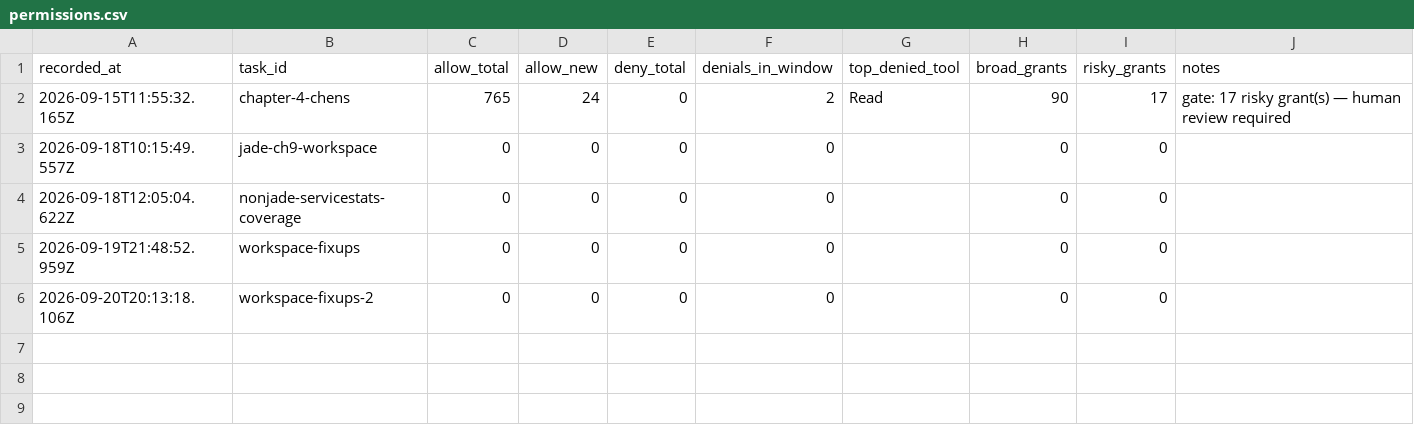
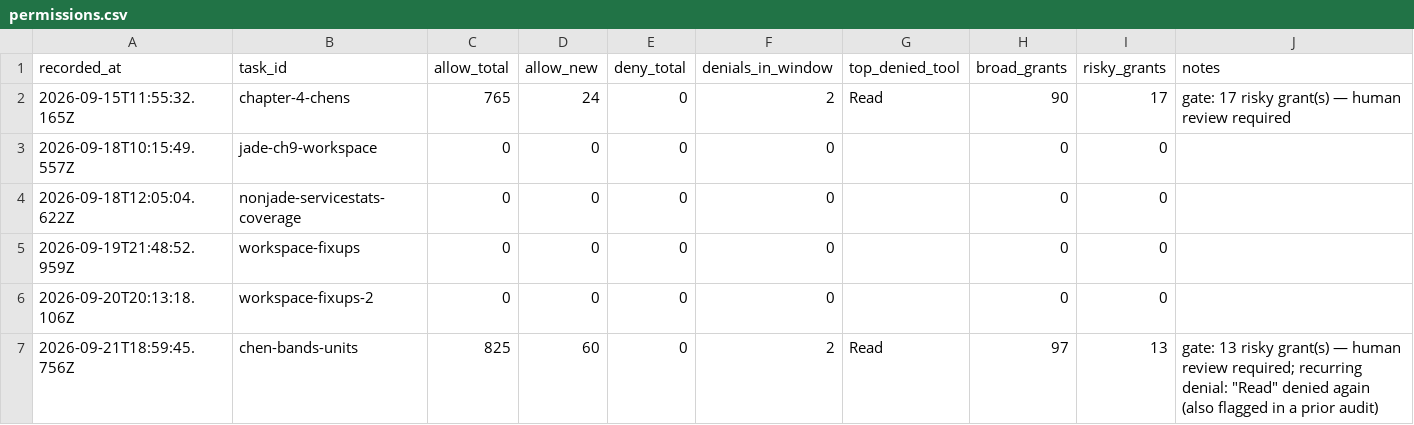
Before and after one commit to ShubhamKr07/network-optimization-studio, a CSV file: docs/superpowers/metrics/permissions.csv, drawn as a sheet; the diff names each change by its address in the sheet, - before the commit and + after, or states it on an @@ line.

```diff
--- a/docs/superpowers/metrics/permissions.csv
+++ b/docs/superpowers/metrics/permissions.csv
+row 7: 2026-09-21T18:59:45.756Z | chen-bands-units | 825 | 60 | 0 | 2 | Read | 97 | 13 | gate: 13 risky grant(s) — human review required; recurring denial: "Read" denied again (also flagged in a prior audit)
```
Also changed, not shown: docs/superpowers/metrics/failures.csv, docs/superpowers/metrics/tasks.csv.
